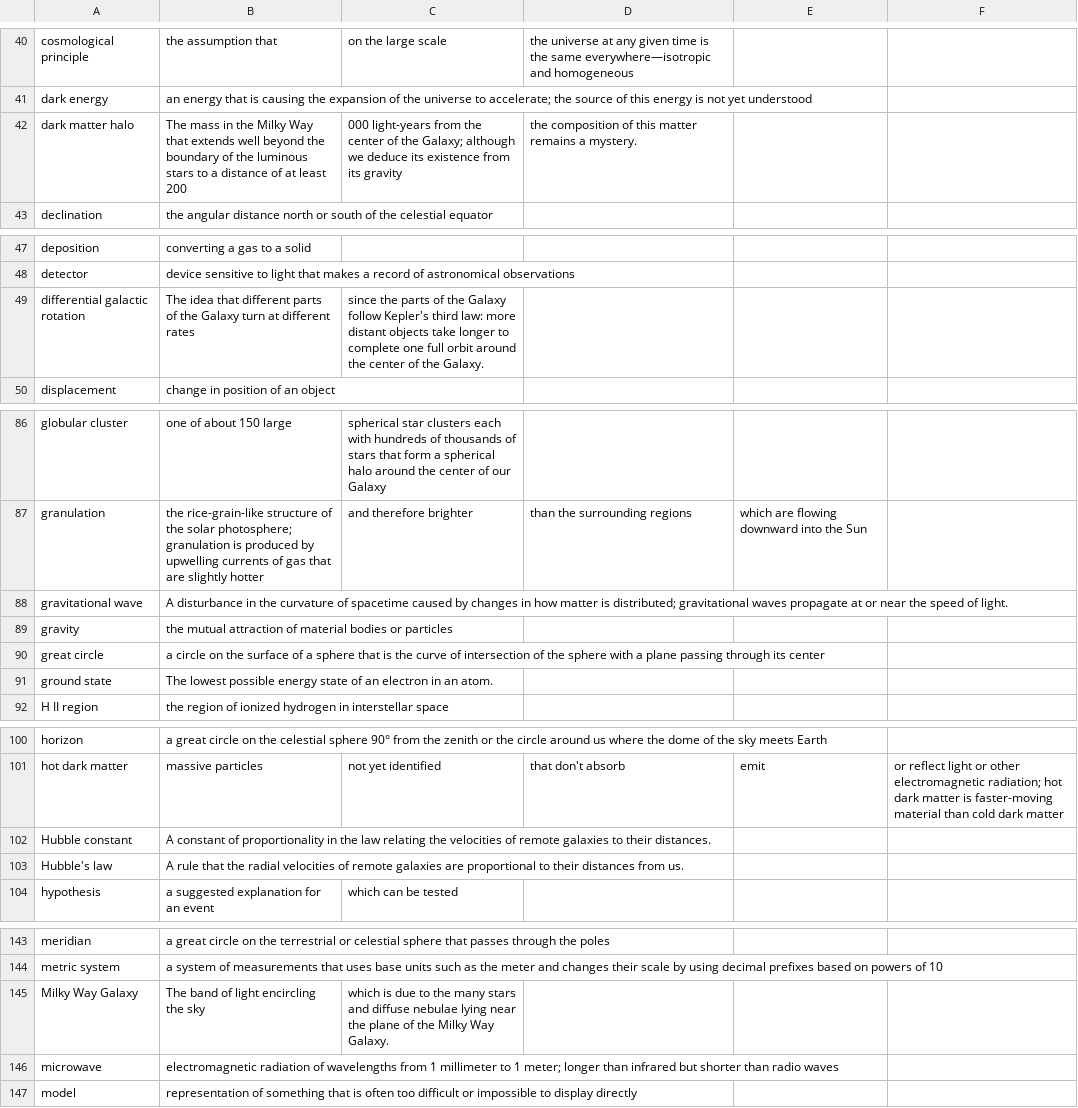
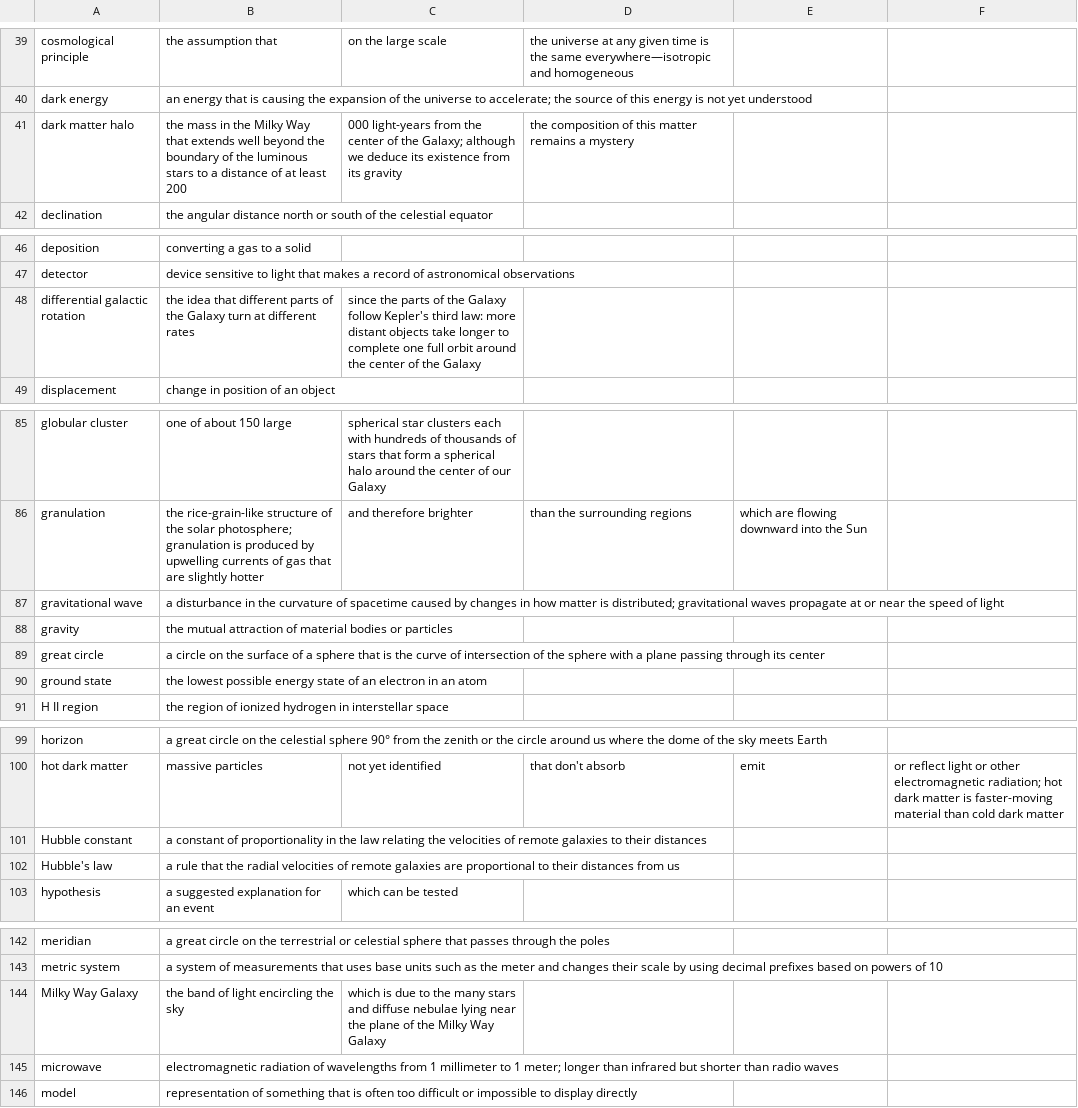
Before and after one commit to rachelmastrapa-dev/OER-Solar-System, a CSV file: chapters/solar-system-key-terms.csv, drawn as a sheet; only a part is shown, gaps mark what is left out; the diff covers the shown part only.

```diff
--- a/chapters/solar-system-key-terms.csv
+++ b/chapters/solar-system-key-terms.csv
@@ -41,3 +40,3 @@ cosmological principle,the assumption that, on the large scale, the universe at
 dark energy,an energy that is causing the expansion of the universe to accelerate; the source of this energy is not yet understood
-dark matter halo,The mass in the Milky Way that extends well beyond the boundary of the luminous stars to a distance of at least 200,000 light-years from the center of the Galaxy; although we deduce its existence from its gravity, the composition of this matter remains a mystery.
+dark matter halo,the mass in the Milky Way that extends well beyond the boundary of the luminous stars to a distance of at least 200,000 light-years from the center of the Galaxy; although we deduce its existence from its gravity, the composition of this matter remains a mystery
 declination,the angular distance north or south of the celestial equator
@@ -48,3 +47,3 @@ deposition,converting a gas to a solid
 detector,device sensitive to light that makes a record of astronomical observations
-differential galactic rotation,The idea that different parts of the Galaxy turn at different rates, since the parts of the Galaxy follow Kepler's third law: more distant objects take longer to complete one full orbit around the center of the Galaxy.
+differential galactic rotation,the idea that different parts of the Galaxy turn at different rates, since the parts of the Galaxy follow Kepler's third law: more distant objects take longer to complete one full orbit around the center of the Galaxy
 displacement,change in position of an object
@@ -87,6 +86,6 @@ globular cluster,one of about 150 large, spherical star clusters each with hundr
 granulation,the rice-grain-like structure of the solar photosphere; granulation is produced by upwelling currents of gas that are slightly hotter, and therefore brighter, than the surrounding regions, which are flowing downward into the Sun
-gravitational wave,A disturbance in the curvature of spacetime caused by changes in how matter is distributed; gravitational waves propagate at or near the speed of light.
+gravitational wave,a disturbance in the curvature of spacetime caused by changes in how matter is distributed; gravitational waves propagate at or near the speed of light
 gravity,the mutual attraction of material bodies or particles
 great circle,a circle on the surface of a sphere that is the curve of intersection of the sphere with a plane passing through its center
-ground state,The lowest possible energy state of an electron in an atom.
+ground state,the lowest possible energy state of an electron in an atom
 H II region,the region of ionized hydrogen in interstellar space
@@ -101,4 +100,4 @@ horizon,a great circle on the celestial sphere 90° from the zenith or the circl
 hot dark matter,massive particles, not yet identified, that don't absorb, emit, or reflect light or other electromagnetic radiation; hot dark matter is faster-moving material than cold dark matter
-Hubble constant,A constant of proportionality in the law relating the velocities of remote galaxies to their distances.
-Hubble's law,A rule that the radial velocities of remote galaxies are proportional to their distances from us.
+Hubble constant,a constant of proportionality in the law relating the velocities of remote galaxies to their distances
+Hubble's law,a rule that the radial velocities of remote galaxies are proportional to their distances from us
 hypothesis,a suggested explanation for an event, which can be tested
@@ -145,2 +144,2 @@ metric system, a system of measurements that uses base units such as the meter a
-Milky Way Galaxy,The band of light encircling the sky, which is due to the many stars and diffuse nebulae lying near the plane of the Milky Way Galaxy.
+Milky Way Galaxy,the band of light encircling the sky, which is due to the many stars and diffuse nebulae lying near the plane of the Milky Way Galaxy
 microwave,electromagnetic radiation of wavelengths from 1 millimeter to 1 meter; longer than infrared but shorter than radio waves
```
Also changed, not shown: 1 removed row and 53 edited cells elsewhere in this file, 3 other files.
